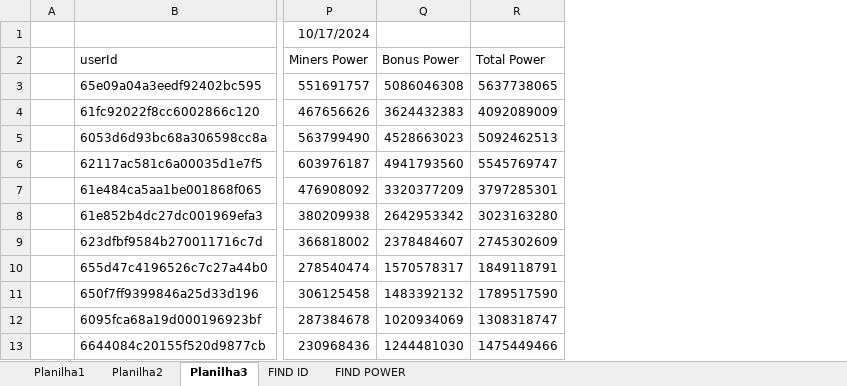
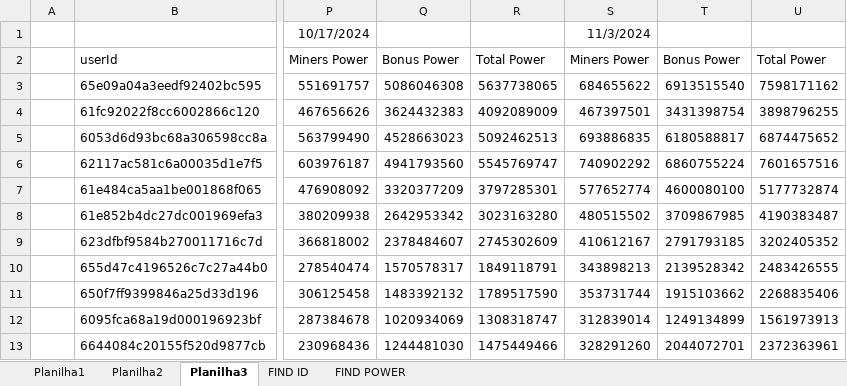
Before and after one commit to rk-fox/rk-fox.github.io, an Excel workbook: ranking/historico.xlsm, sheet Planilha3, drawn as a sheet; only a part is shown, gaps mark what is left out; values as stored, in another font and other column widths than the file's, no borders; charts and pictures not drawn; the diff names each change by its address in the sheet, - before the commit and + after, or states it on an @@ line.

```diff
--- a/ranking/historico.xlsm (sheet Planilha3)
+++ b/ranking/historico.xlsm (sheet Planilha3)
+column S, rows 1-13: 11/3/2024 | Miners Power | 684655622 | 467397501 | 693886835 | 740902292 | 577652774 | 480515502 | 410612167 | 343898213 | 353731744 | 312839014 | 328291260
+column T, rows 2-13: Bonus Power | 6913515540 | 3431398754 | 6180588817 | 6860755224 | 4600080100 | 3709867985 | 2791793185 | 2139528342 | 1915103662 | 1249134899 | 2044072701
+column U, rows 2-13: Total Power | 7598171162 | 3898796255 | 6874475652 | 7601657516 | 5177732874 | 4190383487 | 3202405352 | 2483426555 | 2268835406 | 1561973913 | 2372363961
```
Also changed, not shown: sheet Planilha1, sheet FIND POWER, sheet FIND ID.
